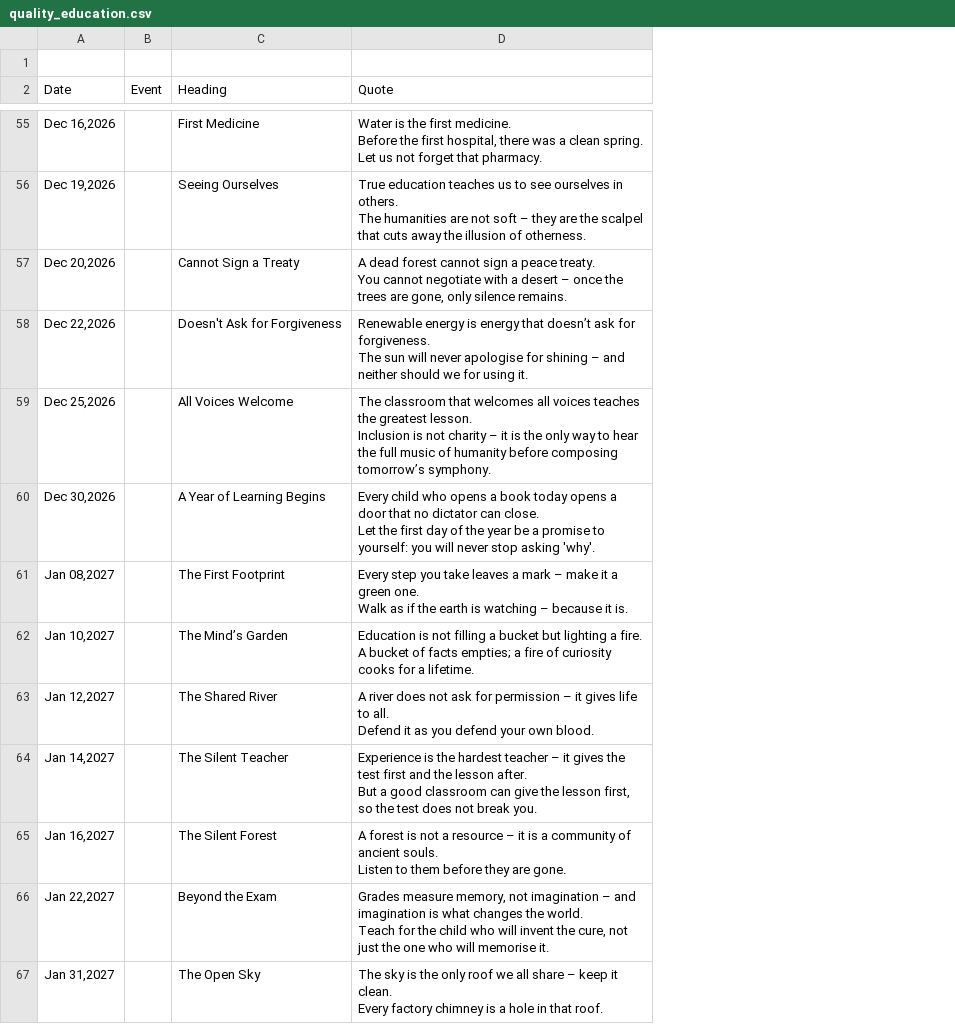
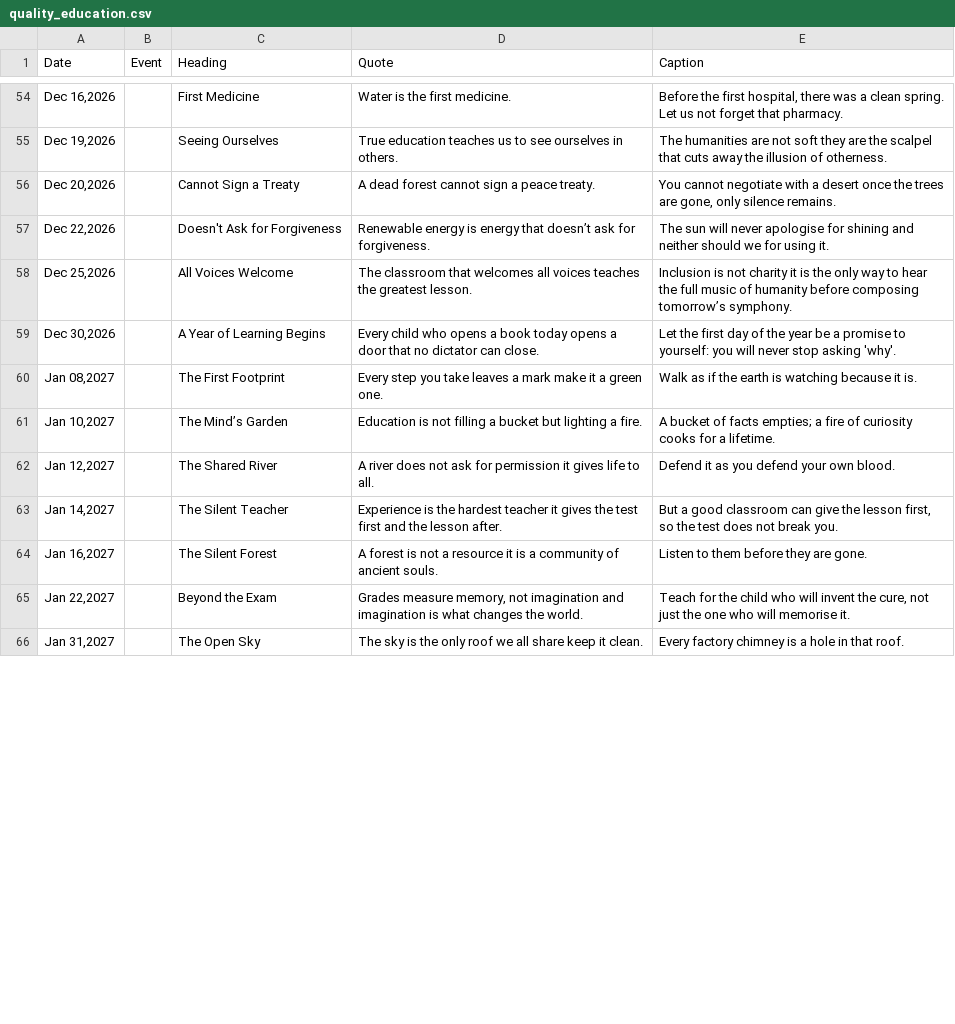
Before and after one commit to Jalte-Diye-Foundation/Cogentic, a CSV file: quality_education.csv, drawn as a sheet; only a part is shown, gaps mark what is left out; removed rows and columns are numbered as before the commit, all else as after; ↵ is a line break in a cell; the diff covers the shown part only; the diff names each change by its address in the sheet, - before the commit and + after, or states it on an @@ line.

```diff
--- a/quality_education.csv
+++ b/quality_education.csv
+column E (Caption), rows 54-66: Before the first hospital, there was a clean spring. Let us not forget that pharmacy. | The humanities are not soft they are the scalpel that cuts away the illusion of otherness. | You cannot negotiate with a desert once the trees are gone, only silence remains. | The sun will never apologise for shining and neither should we for using it. | Inclusion is not charity it is the only way to hear the full music of humanity before composing tomorrow’s symphony. | Let the first day of the year be a promise to yourself: you will never stop asking 'why'. | Walk as if the earth is watching because it is. | A bucket of facts empties; a fire of curiosity cooks for a lifetime. | Defend it as you defend your own blood. | But a good classroom can give the lesson first, so the test does not break you. | Listen to them before they are gone. | Teach for the child who will invent the cure, not just the one who will memorise it. | Every factory chimney is a hole in that roof.
-row 1: (empty)
-D54 (Quote): …first medicine. ↵ Before the first hospital, there was a clean spring. Let us not forget that pharmacy.
+D54 (Quote): …first medicine.
-D55 (Quote): …in others. ↵ The humanities are not soft – they are the scalpel that cuts away the illusion of otherness.
+D55 (Quote): …in others.
-D56 (Quote): …peace treaty. ↵ You cannot negotiate with a desert – once the trees are gone, only silence remains.
+D56 (Quote): …peace treaty.
-D57 (Quote): …for forgiveness. ↵ The sun will never apologise for shining – and neither should we for using it.
+D57 (Quote): …for forgiveness.
-D58 (Quote): …greatest lesson. ↵ Inclusion is not charity – it is the only way to hear the full music of humanity before composing tomorrow’s symphony.
+D58 (Quote): …greatest lesson.
-D59 (Quote): …can close. ↵ Let the first day of the year be a promise to yourself: you will never stop asking 'why'.
+D59 (Quote): …can close.
-D60 (Quote): …a mark – make it a green one. ↵ Walk as if the earth is watching – because it is.
+D60 (Quote): …a mark make it a green one.
-D61 (Quote): …a fire. ↵ A bucket of facts empties; a fire of curiosity cooks for a lifetime.
+D61 (Quote): …a fire.
-D62 (Quote): …for permission – it gives life to all. ↵ Defend it as you defend your own blood.
+D62 (Quote): …for permission it gives life to all.
-D63 (Quote): …hardest teacher – it gives the test first and the lesson after. ↵ But a good classroom can give the lesson first, so the test does not break you.
+D63 (Quote): …hardest teacher it gives the test first and the lesson after.
-D64 (Quote): …a resource – it is a community of ancient souls. ↵ Listen to them before they are gone.
+D64 (Quote): …a resource it is a community of ancient souls.
-D65 (Quote): …not imagination – and imagination is what changes the world. ↵ Teach for the child who will invent the cure, not just the one who will memorise it.
+D65 (Quote): …not imagination and imagination is what changes the world.
-D66 (Quote): …all share – keep it clean. ↵ Every factory chimney is a hole in that roof.
+D66 (Quote): …all share keep it clean.
```
Also changed, not shown: 155 edited cells elsewhere in this file.
